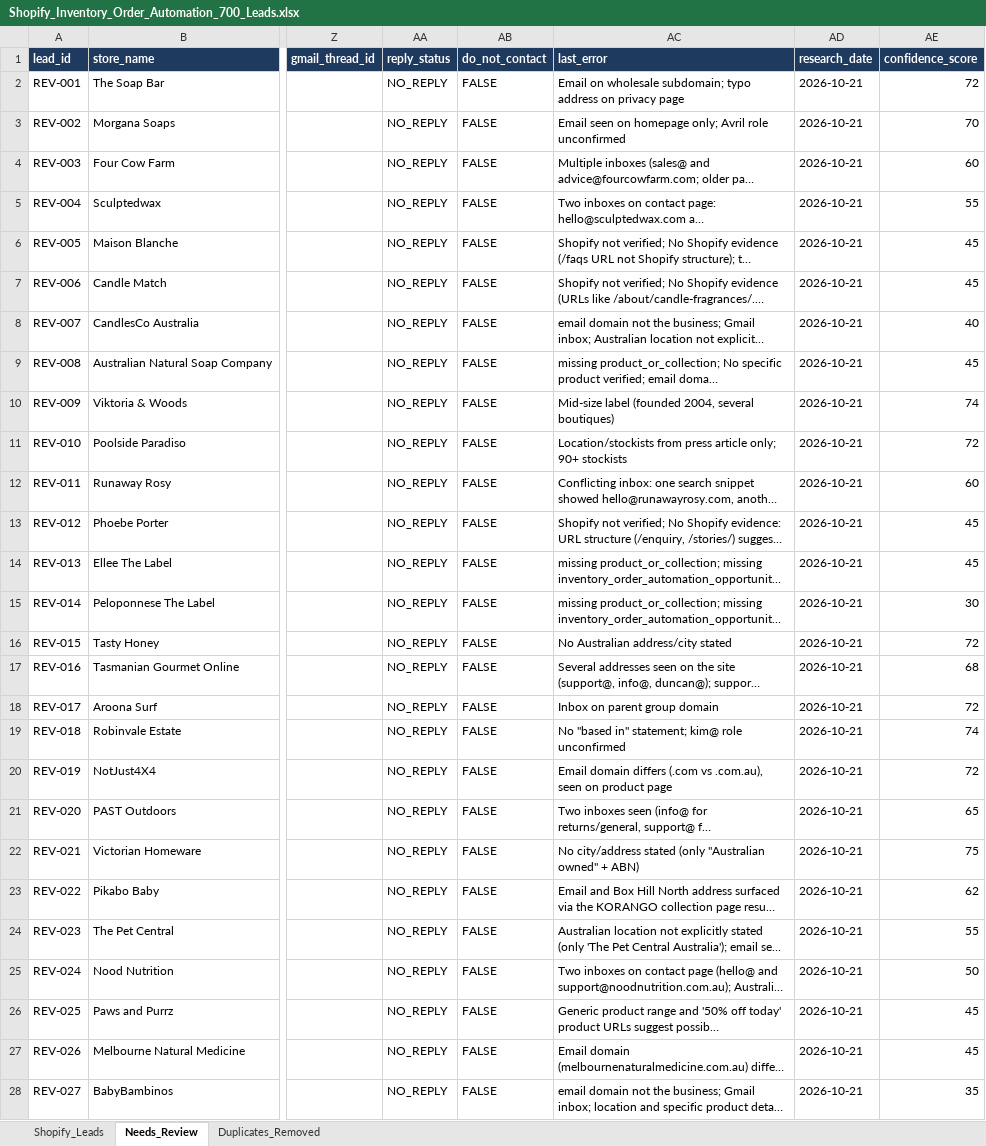
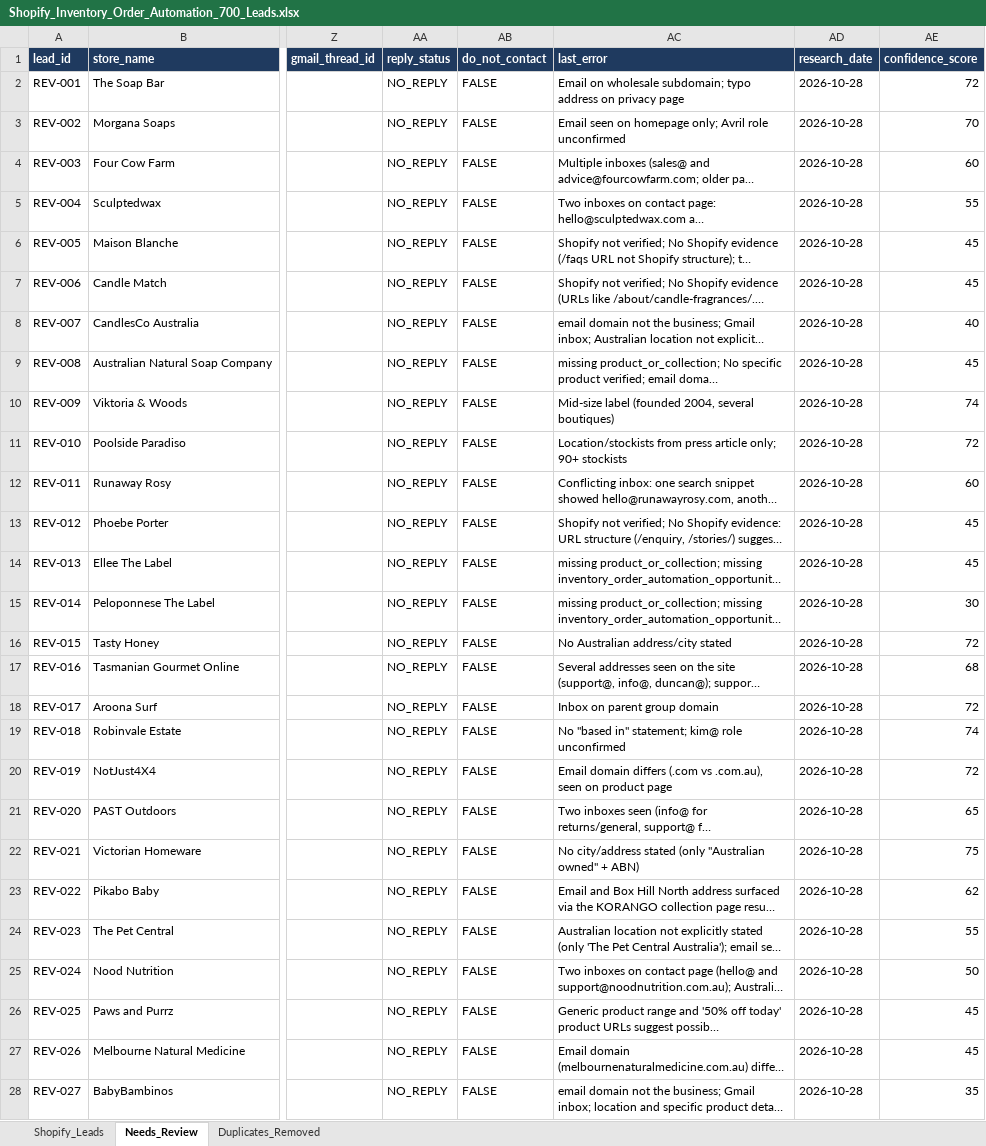
Before and after one commit to oseniibrahim845-hue/rappido, an Excel workbook: shopify-leads/Shopify_Inventory_Order_Automation_700_Leads.xlsx, sheet Needs_Review, drawn as a sheet; only a part is shown, gaps mark what is left out; long unchanged cells end in …; values as stored, in another font and other column widths than the file's, no borders; the diff covers the shown part only; the diff names each change by its address in the sheet, - before the commit and + after, or states it on an @@ line.

```diff
--- a/shopify-leads/Shopify_Inventory_Order_Automation_700_Leads.xlsx (sheet Needs_Review)
+++ b/shopify-leads/Shopify_Inventory_Order_Automation_700_Leads.xlsx (sheet Needs_Review)
-AD2:AD28 (research_date): 2026-10-21
+AD2:AD28 (research_date): 2026-10-28
```
Also changed, not shown: 669 edited cells elsewhere in this sheet, sheet Shopify_Leads, shopify-leads/Shopify_Research_Summary.xlsx.
